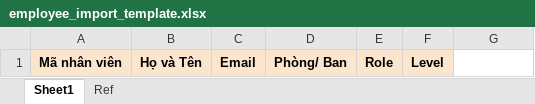
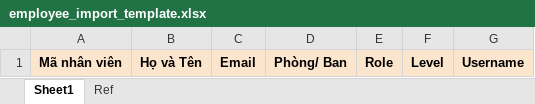
Before and after one commit to GoatYogurt/employee-evaluation, an Excel workbook: employee-evaluation/src/main/resources/templates/employee_import_template.xlsx, sheet Sheet1, drawn as a sheet; values as stored, in another font and other column widths than the file's, no borders; the diff names each change by its address in the sheet, - before the commit and + after, or states it on an @@ line.

Commit message:
validate excel before importing employees, default password is 123456

```diff
--- a/employee-evaluation/src/main/resources/templates/employee_import_template.xlsx (sheet Sheet1)
+++ b/employee-evaluation/src/main/resources/templates/employee_import_template.xlsx (sheet Sheet1)
-G1: (empty)
+G1: Username
-G1 fill: none
+G1 fill: #FCE5CD
```
Also changed, not shown: 2 other files.
